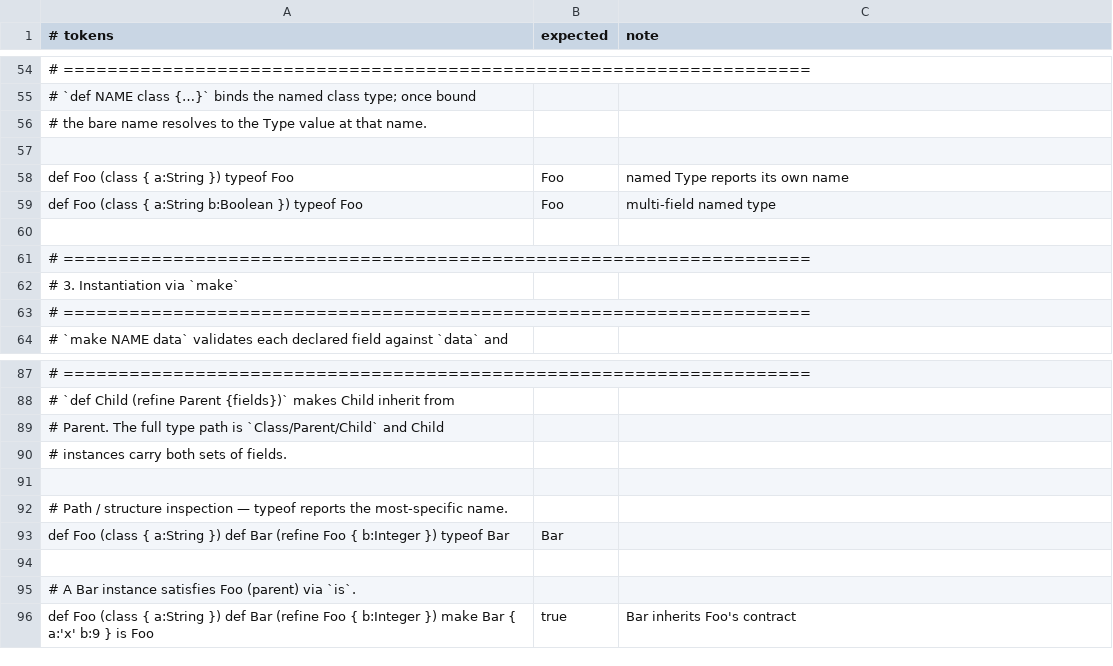
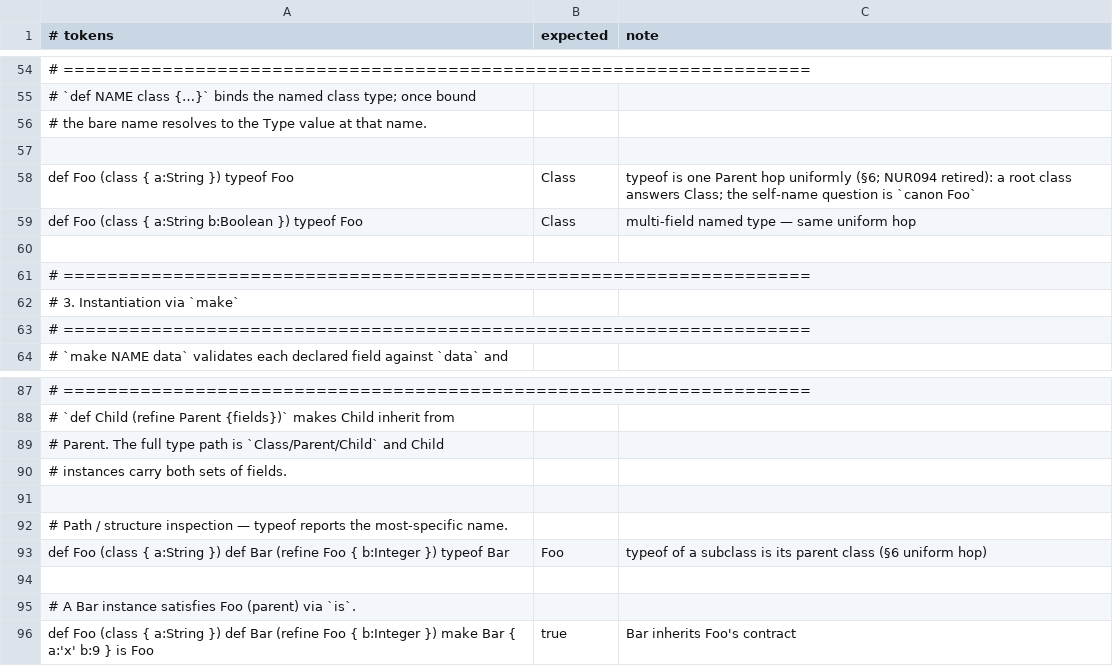
Before and after one commit to aql-lang/aql, a TSV file: lang/spec/object.tsv, drawn as a sheet; only a part is shown, gaps mark what is left out; the diff names each change by its address in the sheet, - before the commit and + after, or states it on an @@ line.

```diff
--- a/lang/spec/object.tsv
+++ b/lang/spec/object.tsv
-B58:B59 (expected): Foo
+B58:B59 (expected): Class
-C58 (note): named Type reports its own name
+C58 (note): typeof is one Parent hop uniformly (§6; NUR094 retired): a root class answers Class; the self-name question is `canon Foo`
-C59 (note): multi-field named type
+C59 (note): multi-field named type — same uniform hop
-B93 (expected): Bar
+B93 (expected): Foo
-C93 (note): (empty)
+C93 (note): typeof of a subclass is its parent class (§6 uniform hop)
```
Also changed, not shown: lang/spec/compare.tsv, lang/spec/edge-types-1.tsv, 21 other files.
